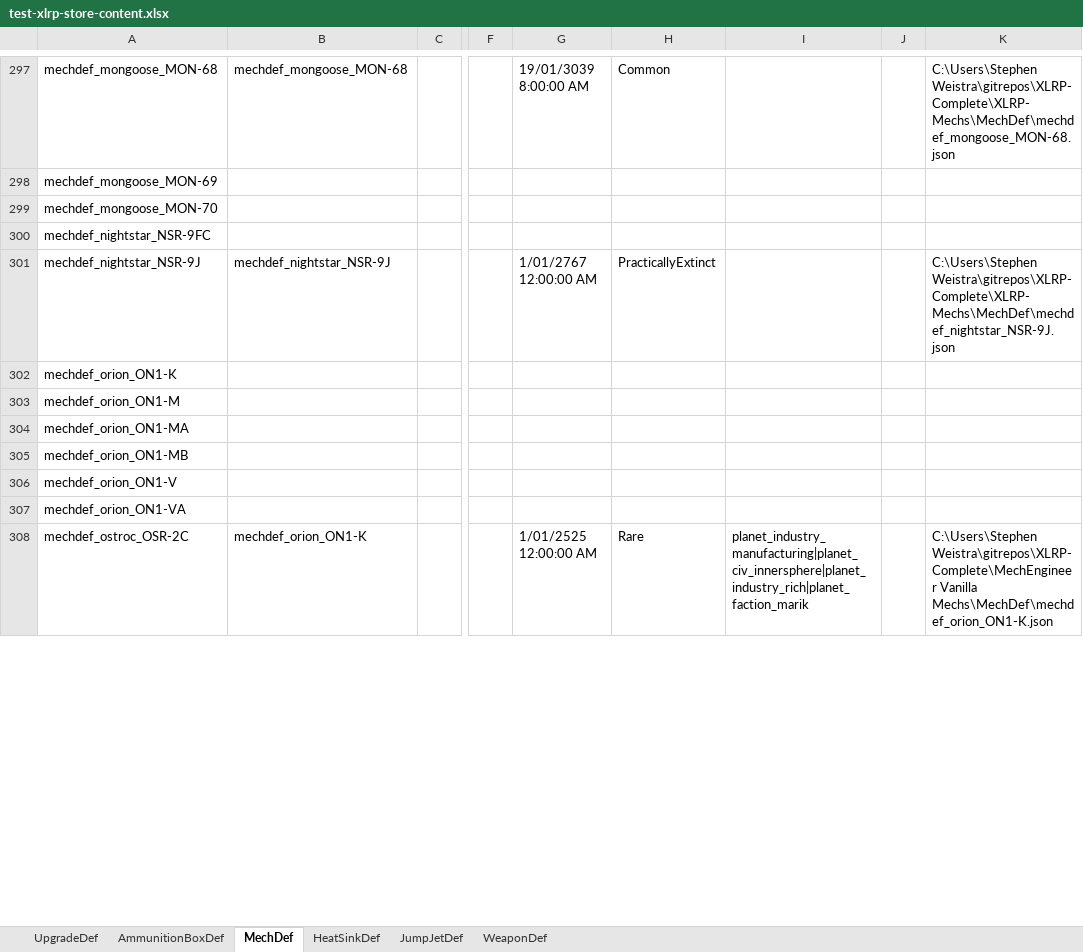
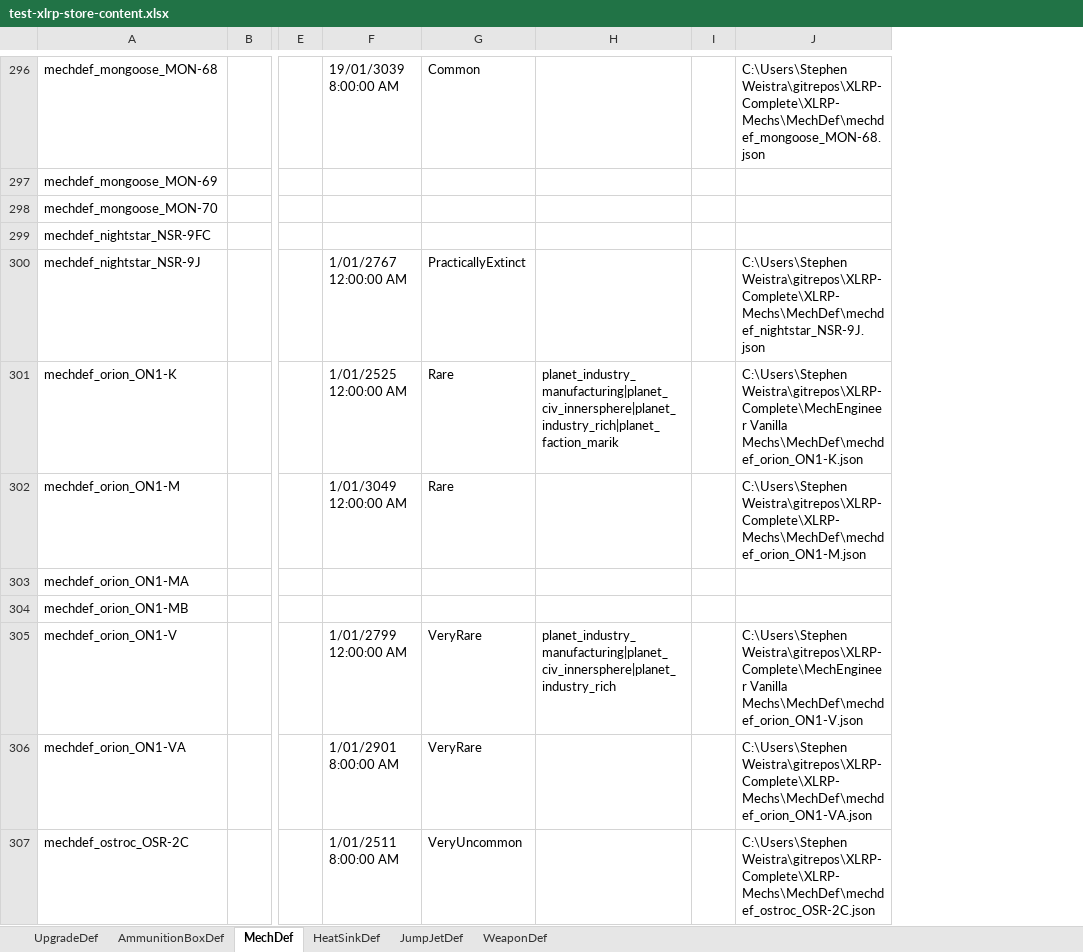
Before and after one commit to donZappo/Battletech-Revised-Release-Version, an Excel workbook: vfProcGenStores/res/test-xlrp-store-content.xlsx, sheet MechDef, drawn as a sheet; only a part is shown, gaps mark what is left out; values as stored, in another font and other column widths than the file's, no borders; removed rows and columns are numbered as before the commit, all else as after; the diff covers the shown part only; the diff names each change by its address in the sheet, - before the commit and + after, or states it on an @@ line.

Commit message:
Updated spreadsheet.

```diff
--- a/vfProcGenStores/res/test-xlrp-store-content.xlsx (sheet MechDef)
+++ b/vfProcGenStores/res/test-xlrp-store-content.xlsx (sheet MechDef)
-column B, rows 297-308: mechdef_mongoose_MON-68 |  |  |  | mechdef_nightstar_NSR-9J |  |  |  |  |  |  | mechdef_orion_ON1-K
-F301: (empty)
+F301: 1/01/2525 12:00:00 AM
-G301:G302: (empty)
+G301:G302: Rare
-H301: (empty)
+H301: planet_industry_manufacturing|planet_civ_innersphere|planet_industry_rich|planet_faction_marik
-J301: (empty)
+J301: C:\Users\Stephen Weistra\gitrepos\XLRP-Complete\MechEngineer Vanilla Mechs\MechDef\mechdef_orion_ON1-K.json
-F302: (empty)
+F302: 1/01/3049 12:00:00 AM
-J302: (empty)
+J302: C:\Users\Stephen Weistra\gitrepos\XLRP-Complete\XLRP-Mechs\MechDef\mechdef_orion_ON1-M.json
-F305: (empty)
+F305: 1/01/2799 12:00:00 AM
-G305:G306: (empty)
+G305:G306: VeryRare
-H305: (empty)
+H305: planet_industry_manufacturing|planet_civ_innersphere|planet_industry_rich
-J305: (empty)
+J305: C:\Users\Stephen Weistra\gitrepos\XLRP-Complete\MechEngineer Vanilla Mechs\MechDef\mechdef_orion_ON1-V.json
-F306: (empty)
+F306: 1/01/2901 8:00:00 AM
-J306: (empty)
+J306: C:\Users\Stephen Weistra\gitrepos\XLRP-Complete\XLRP-Mechs\MechDef\mechdef_orion_ON1-VA.json
-F307: 1/01/2525 12:00:00 AM
+F307: 1/01/2511 8:00:00 AM
-G307: Rare
+G307: VeryUncommon
-H307: planet_industry_manufacturing|planet_civ_innersphere|planet_industry_rich|planet_faction_marik
+H307: (empty)
-J307: C:\Users\Stephen Weistra\gitrepos\XLRP-Complete\MechEngineer Vanilla Mechs\MechDef\mechdef_orion_ON1-K.json
+J307: C:\Users\Stephen Weistra\gitrepos\XLRP-Complete\XLRP-Mechs\MechDef\mechdef_ostroc_OSR-2C.json
```
Also changed, not shown: 26 removed rows and 468 edited cells elsewhere in this sheet.
